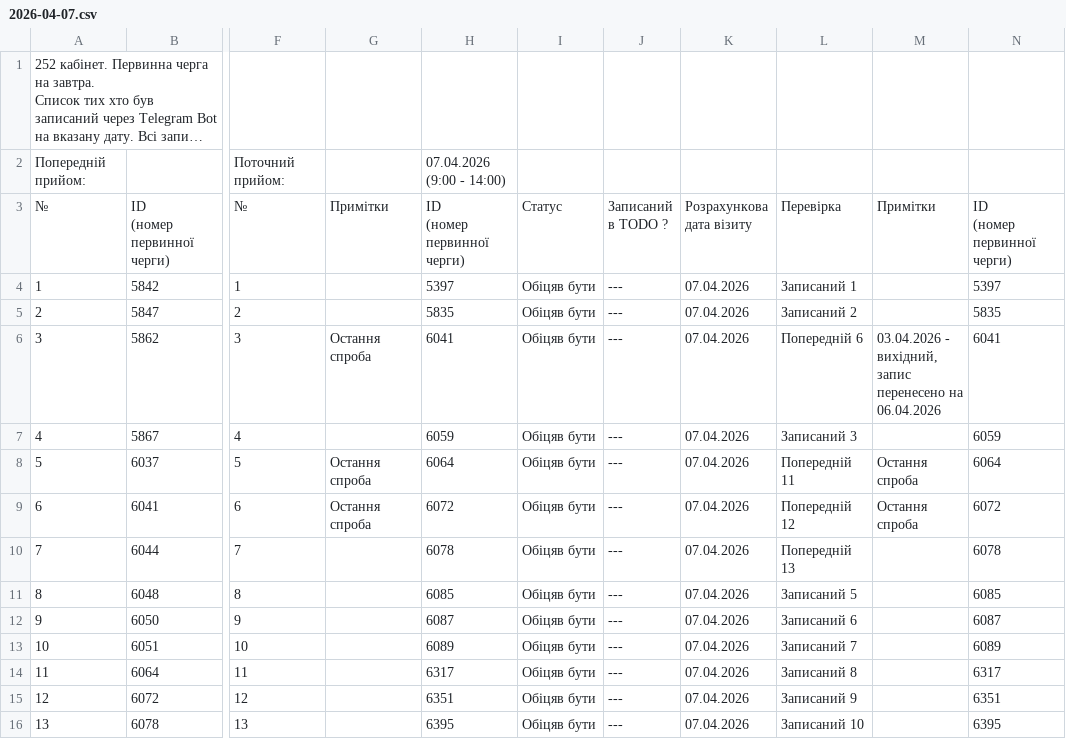
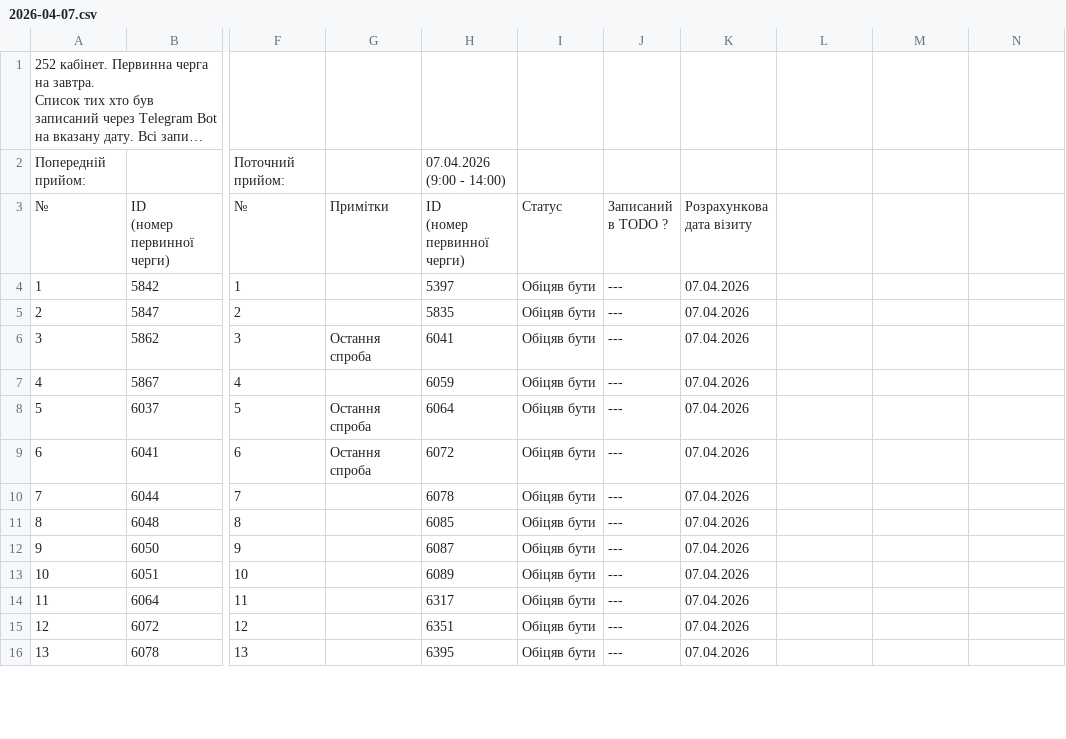
Before and after one commit to zbstof/vlk-zakrevskoho, a CSV file: daily_sheets_cache/2026-04-07.csv, drawn as a sheet; only a part is shown, gaps mark what is left out; long unchanged cells end in …; ↵ is a line break in a cell; the diff covers the shown part only; the diff names each change by its address in the sheet, - before the commit and + after, or states it on an @@ line.

```diff
--- a/daily_sheets_cache/2026-04-07.csv
+++ b/daily_sheets_cache/2026-04-07.csv
-L3: Перевірка
+L3: (empty)
-M3: Примітки
+M3: (empty)
-N3: ID ↵ (номер первинної черги)
+N3: (empty)
-L4: Записаний 1
+L4: (empty)
-N4: 5397
+N4: (empty)
-L5: Записаний 2
+L5: (empty)
-N5: 5835
+N5: (empty)
-L6: Попередній 6
+L6: (empty)
-M6: 03.04.2026 - вихідний, запис перенесено на 06.04.2026
+M6: (empty)
-N6: 6041
+N6: (empty)
-L7: Записаний 3
+L7: (empty)
-N7: 6059
+N7: (empty)
-L8: Попередній 11
+L8: (empty)
-M8:M9: Остання спроба
+M8:M9: (empty)
-N8: 6064
+N8: (empty)
-L9: Попередній 12
+L9: (empty)
-N9: 6072
+N9: (empty)
-L10: Попередній 13
+L10: (empty)
-N10: 6078
+N10: (empty)
-L11: Записаний 5
+L11: (empty)
-N11: 6085
+N11: (empty)
-L12: Записаний 6
+L12: (empty)
-N12: 6087
+N12: (empty)
-L13: Записаний 7
+L13: (empty)
-N13: 6089
+N13: (empty)
-L14: Записаний 8
+L14: (empty)
-N14: 6317
+N14: (empty)
-L15: Записаний 9
+L15: (empty)
-N15: 6351
+N15: (empty)
-L16: Записаний 10
+L16: (empty)
-N16: 6395
+N16: (empty)
```
Also changed, not shown: 17 edited cells elsewhere in this file.
